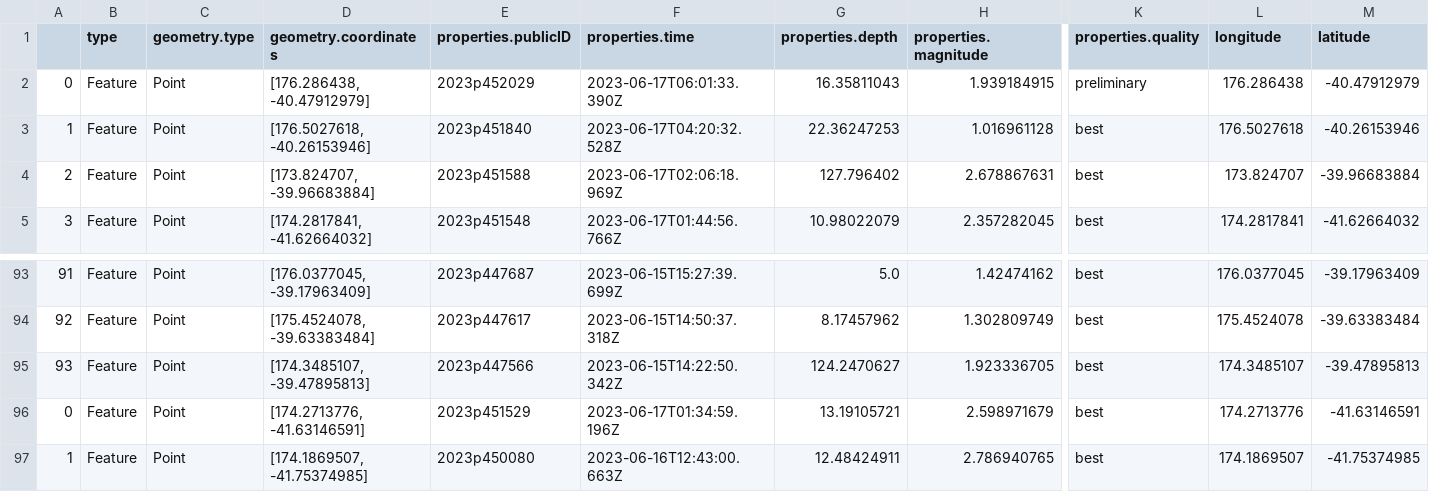
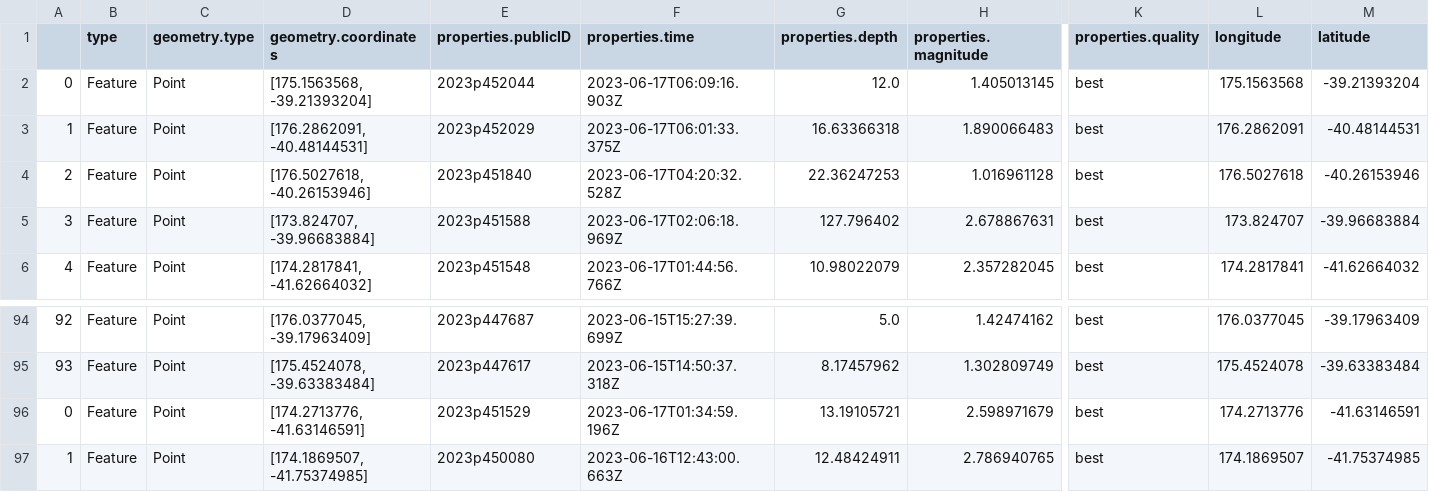
Before and after one commit to RicT1969/Project_3_Data_Visualisation, a CSV file: quake_mmi_data.csv, drawn as a sheet; only a part is shown, gaps mark what is left out; removed rows and columns are numbered as before the commit, all else as after; rows hold the shown columns only; the diff names each change by its address in the sheet, - before the commit and + after, or states it on an @@ line.

```diff
--- a/quake_mmi_data.csv
+++ b/quake_mmi_data.csv
+row 2: 0 | Feature | Point | [175.1563568, -39.21393204] | 2023p452044 | 2023-06-17T06:09:16.903Z | 12.0 | 1.405013145 | best | 175.1563568 | -39.21393204
@@ column A renumbered between rows 3 and 95 @@
-D3 (geometry.coordinates): [176.286438, -40.47912979]
+D3 (geometry.coordinates): [176.2862091, -40.48144531]
-F3 (properties.time): 2023-06-17T06:01:33.390Z
+F3 (properties.time): 2023-06-17T06:01:33.375Z
-G3 (properties.depth): 16.35811043
+G3 (properties.depth): 16.63366318
-H3 (properties.magnitude): 1.939184915
+H3 (properties.magnitude): 1.890066483
-K3 (properties.quality): preliminary
+K3 (properties.quality): best
-L3 (longitude): 176.286438
+L3 (longitude): 176.2862091
-M3 (latitude): -40.47912979
+M3 (latitude): -40.48144531
-row 95: 93 | Feature | Point | [174.3485107, -39.47895813] | 2023p447566 | 2023-06-15T14:22:50.342Z | 124.2470627 | 1.923336705 | best | 174.3485107 | -39.47895813
```
Also changed, not shown: 4 other files.
